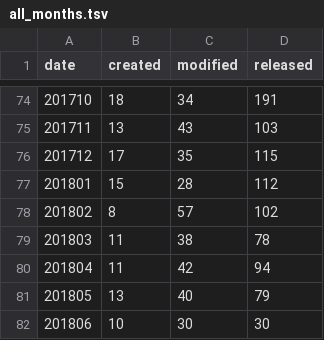
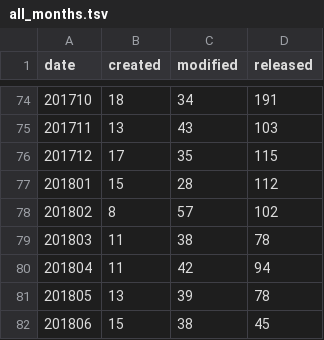
Before and after one commit to mose/hubot-census, a TSV file: docs/data/all_months.tsv, drawn as a sheet; only a part is shown, gaps mark what is left out.

```diff
--- a/docs/data/all_months.tsv
+++ b/docs/data/all_months.tsv
@@ -80,3 +80,3 @@ date	created	modified	released
 201804	11	42	94
-201805	13	40	79
-201806	10	30	30
+201805	13	39	78
+201806	15	38	45
```
Also changed, not shown: docs/data/all_dates.tsv, 7 other files.
